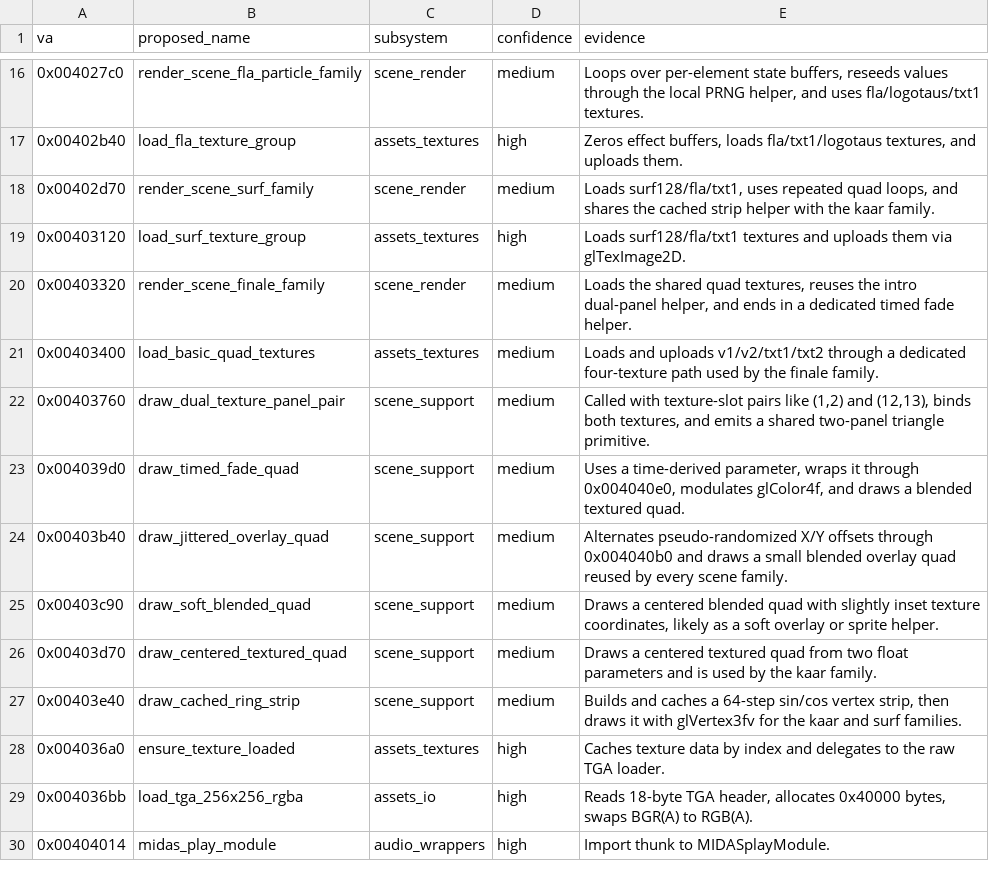
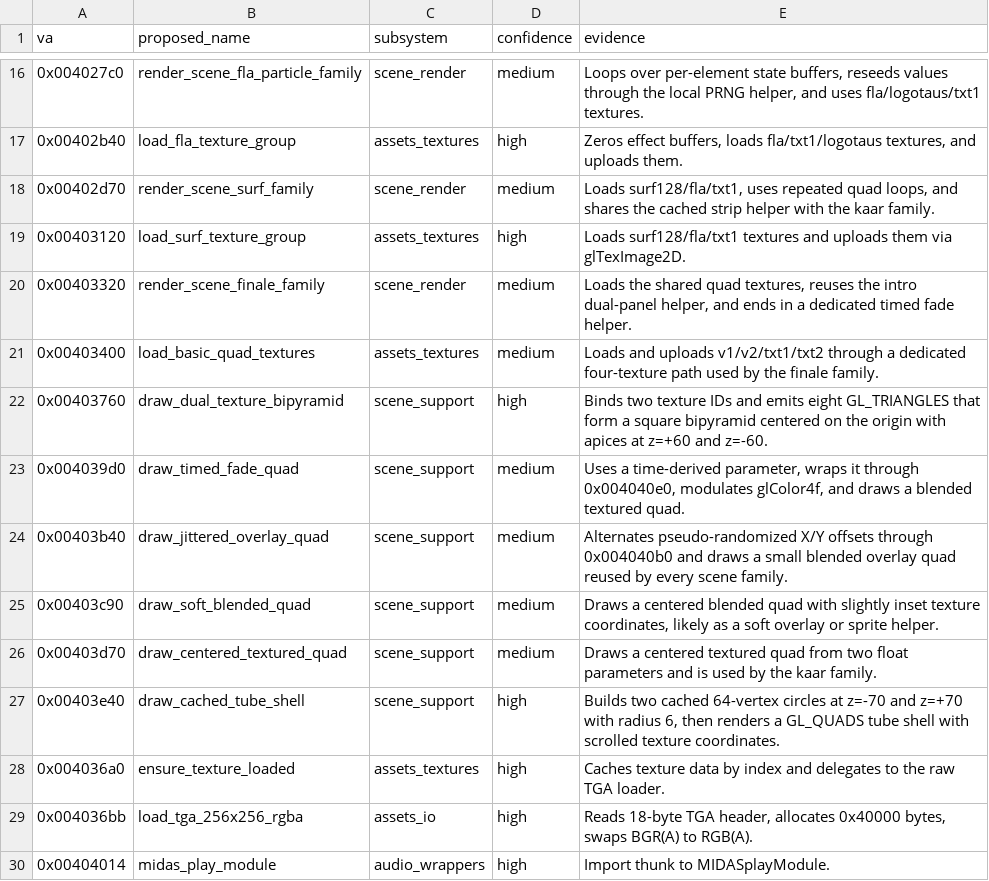
Before and after one commit to astrofra/preservation-cornball-by-komplex, a CSV file: reverse/work/exports/planet-function-map.csv, drawn as a sheet; only a part is shown, gaps mark what is left out.

```diff
--- a/reverse/work/exports/planet-function-map.csv
+++ b/reverse/work/exports/planet-function-map.csv
@@ -21,3 +21,3 @@ va,proposed_name,subsystem,confidence,evidence
 0x00403400,load_basic_quad_textures,assets_textures,medium,Loads and uploads v1/v2/txt1/txt2 through a dedicated four-texture path used by the finale family.
-0x00403760,draw_dual_texture_panel_pair,scene_support,medium,"Called with texture-slot pairs like (1,2) and (12,13), binds both textures, and emits a shared two-panel triangle primitive."
+0x00403760,draw_dual_texture_bipyramid,scene_support,high,Binds two texture IDs and emits eight GL_TRIANGLES that form a square bipyramid centered on the origin with apices at z=+60 and z=-60.
 0x004039d0,draw_timed_fade_quad,scene_support,medium,"Uses a time-derived parameter, wraps it through 0x004040e0, modulates glColor4f, and draws a blended textured quad."
@@ -26,3 +26,3 @@ va,proposed_name,subsystem,confidence,evidence
 0x00403d70,draw_centered_textured_quad,scene_support,medium,Draws a centered textured quad from two float parameters and is used by the kaar family.
-0x00403e40,draw_cached_ring_strip,scene_support,medium,"Builds and caches a 64-step sin/cos vertex strip, then draws it with glVertex3fv for the kaar and surf families."
+0x00403e40,draw_cached_tube_shell,scene_support,high,"Builds two cached 64-vertex circles at z=-70 and z=+70 with radius 6, then renders a GL_QUADS tube shell with scrolled texture coordinates."
 0x004036a0,ensure_texture_loaded,assets_textures,high,Caches texture data by index and delegates to the raw TGA loader.
```
Also changed, not shown: reverse/work/exports/planet-scene-helper-map.csv, 6 other files.
